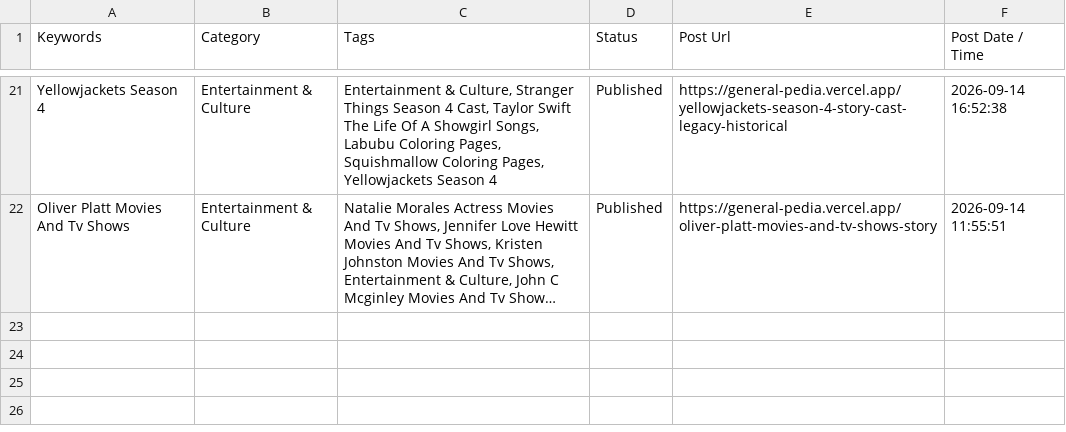
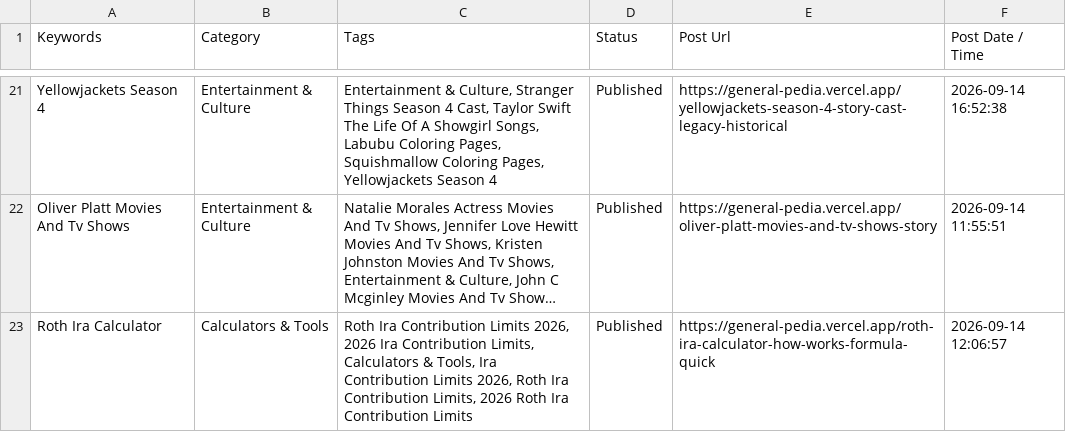
Before and after one commit to julianebaierr-gif/GeneralPedia, a CSV file: data/published_posts_sheet.csv, drawn as a sheet; only a part is shown, gaps mark what is left out; long unchanged cells end in …; the diff names each change by its address in the sheet, - before the commit and + after, or states it on an @@ line.

```diff
--- a/data/published_posts_sheet.csv
+++ b/data/published_posts_sheet.csv
+row 23: Roth Ira Calculator | Calculators & Tools | Roth Ira Contribution Limits 2026, 2026 Ira Contribution Limits, Calculators & Tools, Ira Contribution Limits 2026, Roth Ira Contribution Limits, 2026 Roth Ira Contribution Limits | Published | https://general-pedia.vercel.app/roth-ira-calculator-how-works-formula-quick | 2026-09-14 12:06:57
```
Also changed, not shown: 5 other files.
